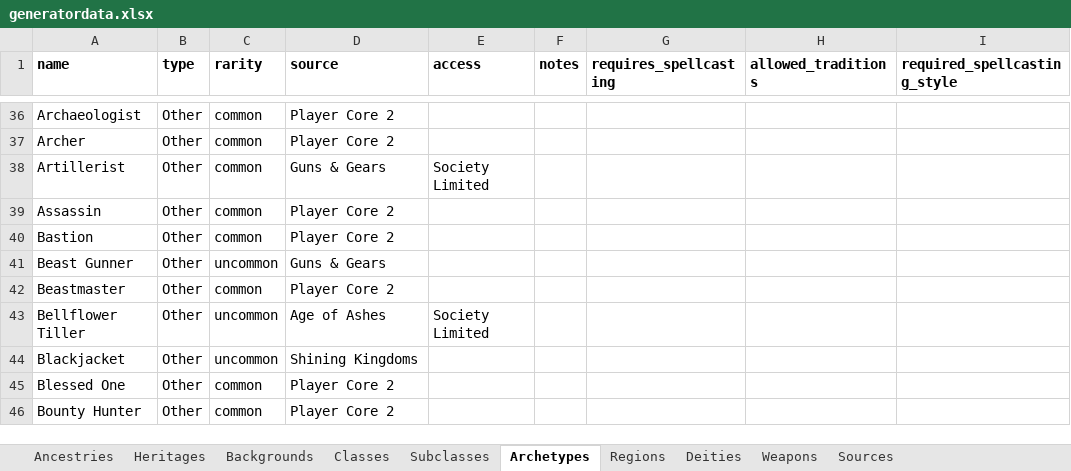
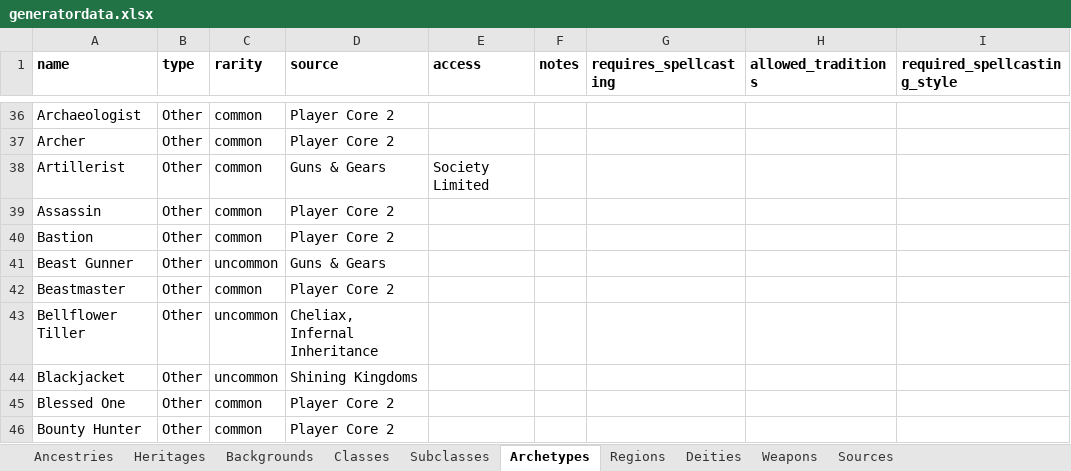
Before and after one commit to JerkyGunner/pf2e-generator, an Excel workbook: assets/data/generatordata.xlsx, sheet Archetypes, drawn as a sheet; only a part is shown, gaps mark what is left out; values as stored, in another font and other column widths than the file's, no borders; the diff names each change by its address in the sheet, - before the commit and + after, or states it on an @@ line.

```diff
--- a/assets/data/generatordata.xlsx (sheet Archetypes)
+++ b/assets/data/generatordata.xlsx (sheet Archetypes)
-D43 (source): Age of Ashes
+D43 (source): Cheliax, Infernal Inheritance
-E43 (access): Society Limited
+E43 (access): (empty)
```
Also changed, not shown: sheet Subclasses.
